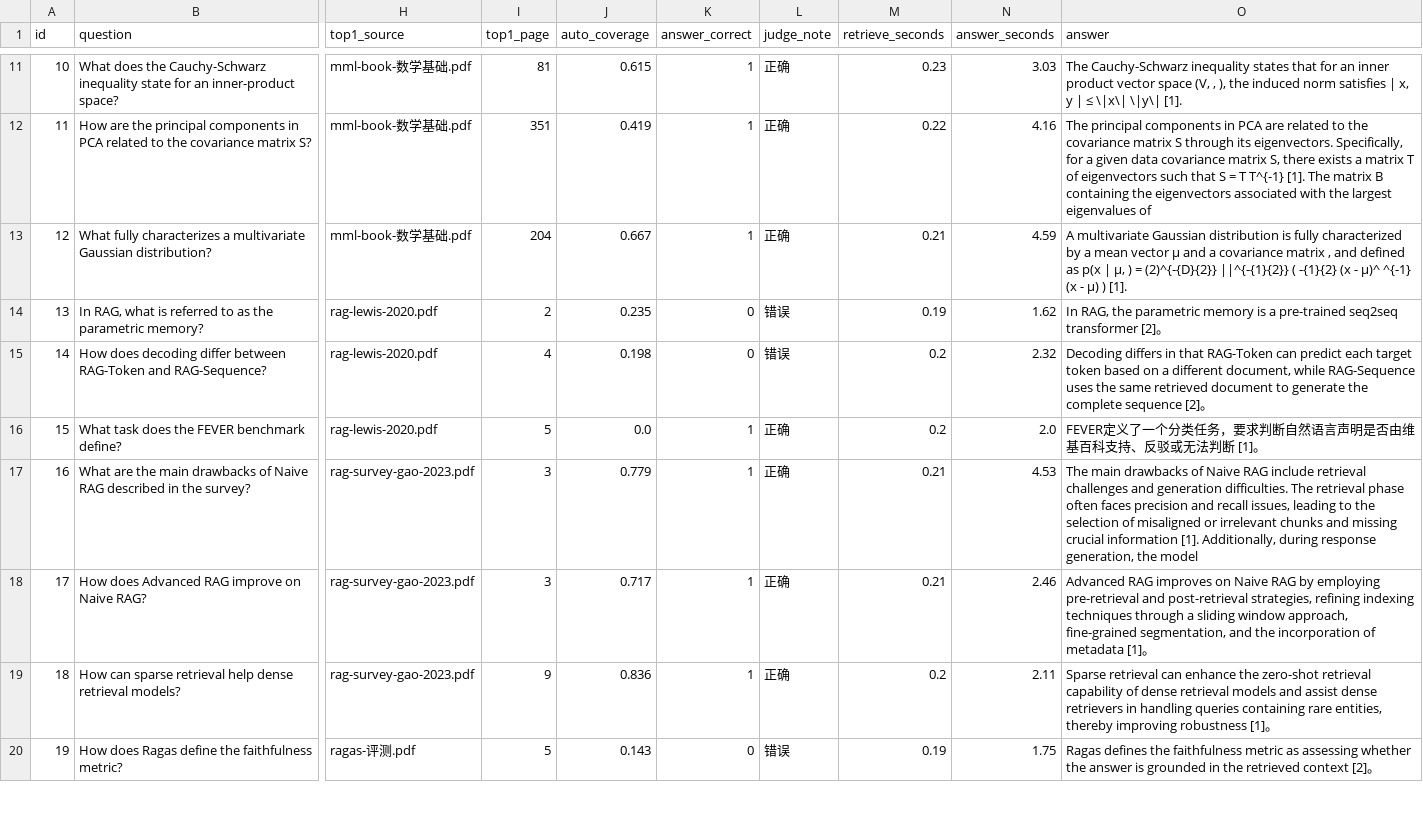
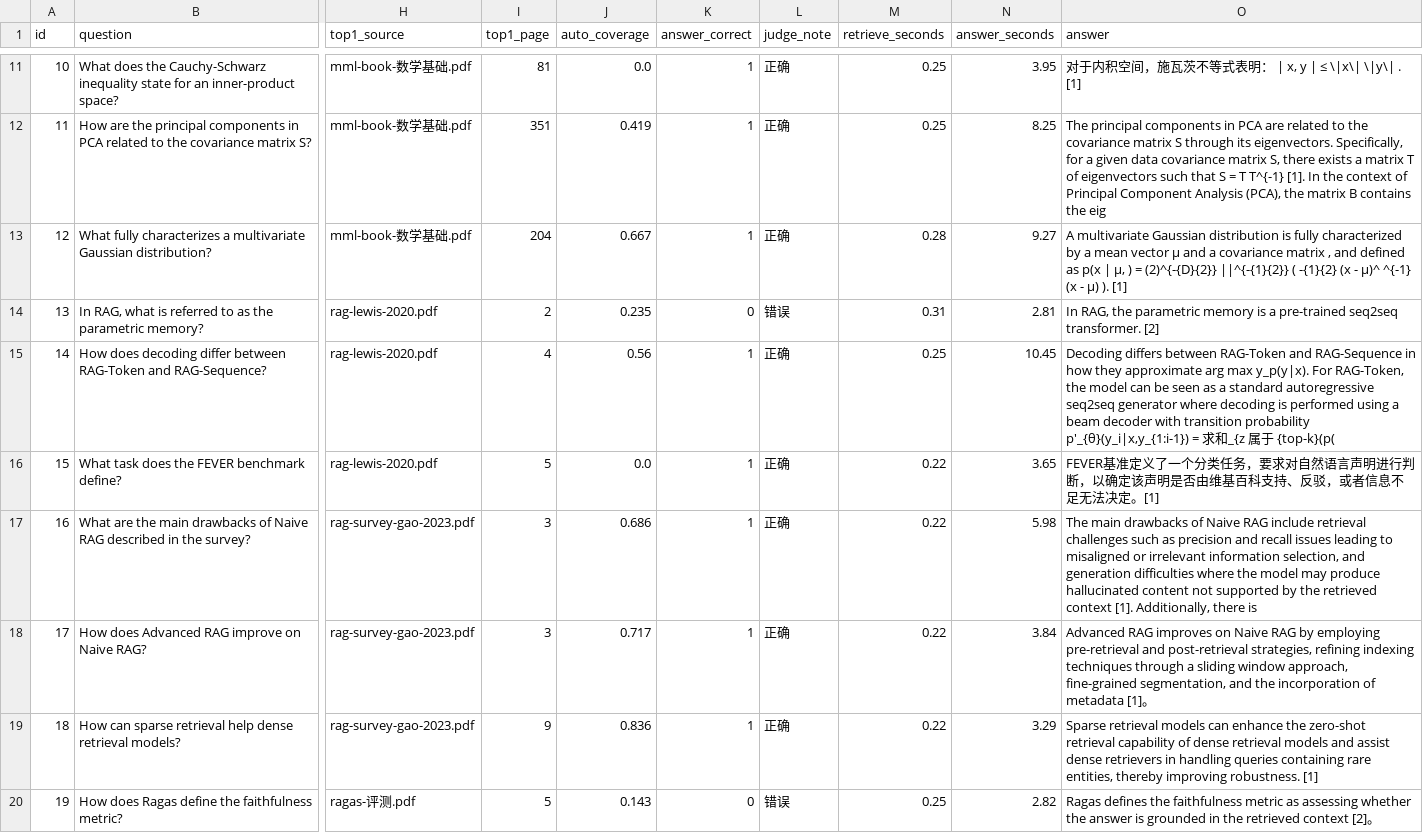
Before and after one commit to liyi123104/ai-kb, a CSV file: data/eval-results.csv, drawn as a sheet; only a part is shown, gaps mark what is left out; the diff covers the shown part only; the diff names each change by its address in the sheet, - before the commit and + after, or states it on an @@ line.

```diff
--- a/data/eval-results.csv
+++ b/data/eval-results.csv
-J11 (auto_coverage): 0.615
+J11 (auto_coverage): 0.0
-M11 (retrieve_seconds): 0.23
+M11 (retrieve_seconds): 0.25
-N11 (answer_seconds): 3.03
+N11 (answer_seconds): 3.95
-O11 (answer): The Cauchy-Schwarz inequality states that for an inner product vector space (V, , ), the induced norm satisfies | x, y | ≤ \|x\| \|y\| [1].
+O11 (answer): 对于内积空间，施瓦茨不等式表明： | x, y | ≤ \|x\| \|y\| . [1]
-M12 (retrieve_seconds): 0.22
+M12 (retrieve_seconds): 0.25
-N12 (answer_seconds): 4.16
+N12 (answer_seconds): 8.25
-O12 (answer): …T^{-1} [1]. The matrix B containing the eigenvectors associated with the largest eigenvalues of
+O12 (answer): …T^{-1} [1]. In the context of Principal Component Analysis (PCA), the matrix B contains the eig
-M13 (retrieve_seconds): 0.21
+M13 (retrieve_seconds): 0.28
-N13 (answer_seconds): 4.59
+N13 (answer_seconds): 9.27
-O13 (answer): …- μ) ) [1].
+O13 (answer): …- μ) ). [1]
-M14 (retrieve_seconds): 0.19
+M14 (retrieve_seconds): 0.31
-N14 (answer_seconds): 1.62
+N14 (answer_seconds): 2.81
-O14 (answer): …pre-trained seq2seq transformer [2]。
+O14 (answer): …pre-trained seq2seq transformer. [2]
-J15 (auto_coverage): 0.198
+J15 (auto_coverage): 0.56
-K15 (answer_correct): 0
+K15 (answer_correct): 1
-L15 (judge_note): 错误
+L15 (judge_note): 正确
-M15 (retrieve_seconds): 0.2
+M15 (retrieve_seconds): 0.25
-N15 (answer_seconds): 2.32
+N15 (answer_seconds): 10.45
-O15 (answer): Decoding differs in that RAG-Token can predict each target token based on a different document, while RAG-Sequence uses the same retrieved document to generate the complete sequence [2]。
+O15 (answer): Decoding differs between RAG-Token and RAG-Sequence in how they approximate arg max y_p(y|x). For RAG-Token, the model can be seen as a standard autoregressive seq2seq generator where decoding is performed using a beam decoder with transition probability p'_{θ}(y_i|x,y_{1:i-1}) = 求和_{z 属于 {top-k}(p(
-M16 (retrieve_seconds): 0.2
+M16 (retrieve_seconds): 0.22
-N16 (answer_seconds): 2.0
+N16 (answer_seconds): 3.65
-O16 (answer): FEVER定义了一个分类任务，要求判断自然语言声明是否由维基百科支持、反驳或无法判断 [1]。
+O16 (answer): FEVER基准定义了一个分类任务，要求对自然语言声明进行判断，以确定该声明是否由维基百科支持、反驳，或者信息不足无法决定。[1]
-J17 (auto_coverage): 0.779
+J17 (auto_coverage): 0.686
-M17:M18 (retrieve_seconds): 0.21
+M17:M18 (retrieve_seconds): 0.22
-N17 (answer_seconds): 4.53
+N17 (answer_seconds): 5.98
-O17 (answer): …retrieval challenges and generation difficulties. The retrieval phase often faces precision and recall issues, leading to the selection of misaligned or irrelevant chunks and missing crucial information [1]. Additionally, during response generation, the model
+O17 (answer): …retrieval challenges such as precision and recall issues leading to misaligned or irrelevant information selection, and generation difficulties where the model may produce hallucinated content not supported by the retrieved context [1]. Additionally, there is
-N18 (answer_seconds): 2.46
+N18 (answer_seconds): 3.84
-M19 (retrieve_seconds): 0.2
+M19 (retrieve_seconds): 0.22
-N19 (answer_seconds): 2.11
+N19 (answer_seconds): 3.29
-O19 (answer): Sparse retrieval can enhance the zero-shot retrieval capability of dense retrieval models and assist dense retrievers in handling queries containing rare entities, thereby improving robustness [1]。
+O19 (answer): Sparse retrieval models can enhance the zero-shot retrieval capability of dense retrieval models and assist dense retrievers in handling queries containing rare entities, thereby improving robustness. [1]
-M20 (retrieve_seconds): 0.19
+M20 (retrieve_seconds): 0.25
-N20 (answer_seconds): 1.75
+N20 (answer_seconds): 2.82
```
Also changed, not shown: 70 edited cells elsewhere in this file, 3 other files.
